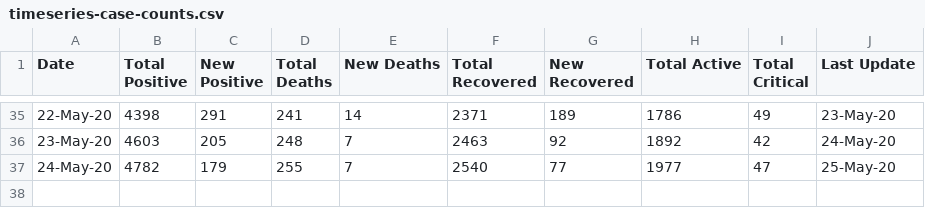
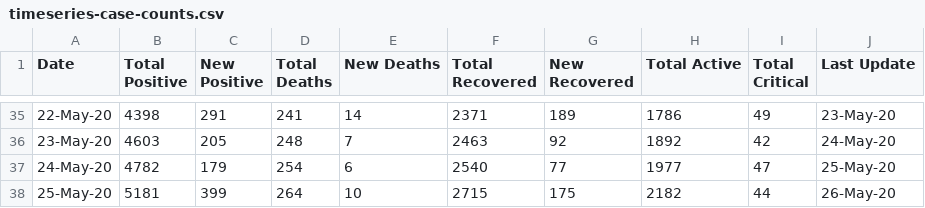
Before and after one commit to omkarmarkad/COVID19-Pune, a CSV file: timeseries-case-counts.csv, drawn as a sheet; only a part is shown, gaps mark what is left out.

```diff
--- a/timeseries-case-counts.csv
+++ b/timeseries-case-counts.csv
@@ -36,2 +36,3 @@ Date,Total Positive,New Positive,Total Deaths,New Deaths,Total Recovered,New Rec
 23-May-20,4603,205,248,7,2463,92,1892,42,24-May-20
-24-May-20,4782,179,255,7,2540,77,1977,47,25-May-20
+24-May-20,4782,179,254,6,2540,77,1977,47,25-May-20
+25-May-20,5181,399,264,10,2715,175,2182,44,26-May-20
```
Also changed, not shown: daily-ward-wise.csv, timeseries-ward-wise.csv, 1 other file.
